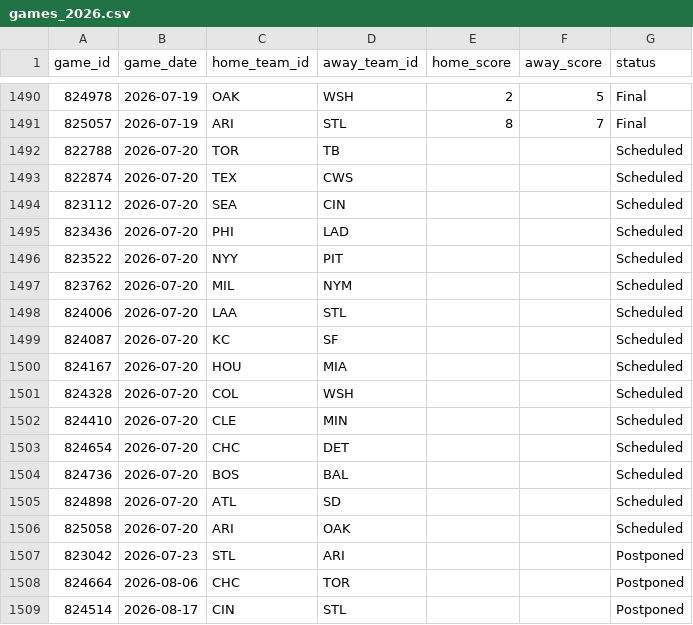
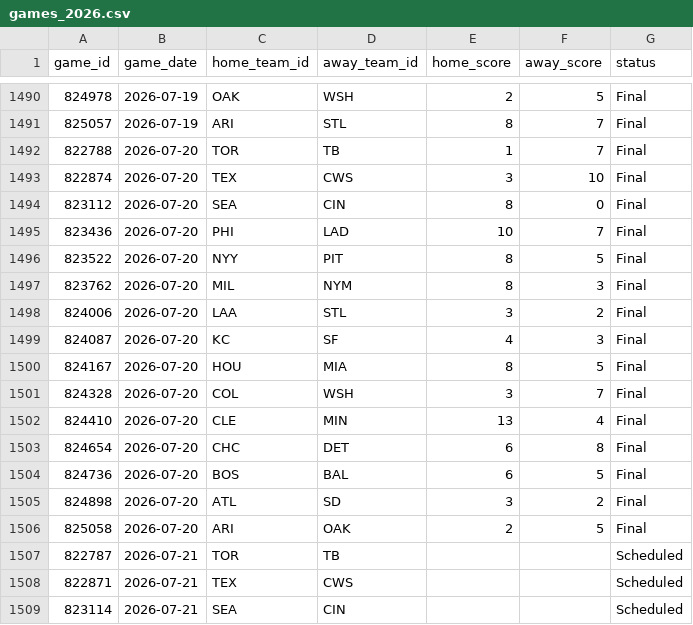
Before and after one commit to gigadon/Thats-Baseball, a CSV file: data/games_2026.csv, drawn as a sheet; only a part is shown, gaps mark what is left out; the shorter side is filled out with more unchanged rows; the diff covers the shown part only.

```diff
--- a/data/games_2026.csv
+++ b/data/games_2026.csv
@@ -1491,16 +1491,19 @@ game_id,game_date,home_team_id,away_team_id,home_score,away_score,status
 825057,2026-07-19,ARI,STL,8,7,Final
-822788,2026-07-20,TOR,TB,,,Scheduled
-822874,2026-07-20,TEX,CWS,,,Scheduled
-823112,2026-07-20,SEA,CIN,,,Scheduled
-823436,2026-07-20,PHI,LAD,,,Scheduled
-823522,2026-07-20,NYY,PIT,,,Scheduled
-823762,2026-07-20,MIL,NYM,,,Scheduled
-824006,2026-07-20,LAA,STL,,,Scheduled
-824087,2026-07-20,KC,SF,,,Scheduled
-824167,2026-07-20,HOU,MIA,,,Scheduled
-824328,2026-07-20,COL,WSH,,,Scheduled
-824410,2026-07-20,CLE,MIN,,,Scheduled
-824654,2026-07-20,CHC,DET,,,Scheduled
-824736,2026-07-20,BOS,BAL,,,Scheduled
-824898,2026-07-20,ATL,SD,,,Scheduled
-825058,2026-07-20,ARI,OAK,,,Scheduled
+822788,2026-07-20,TOR,TB,1,7,Final
+822874,2026-07-20,TEX,CWS,3,10,Final
+823112,2026-07-20,SEA,CIN,8,0,Final
+823436,2026-07-20,PHI,LAD,10,7,Final
+823522,2026-07-20,NYY,PIT,8,5,Final
+823762,2026-07-20,MIL,NYM,8,3,Final
+824006,2026-07-20,LAA,STL,3,2,Final
+824087,2026-07-20,KC,SF,4,3,Final
+824167,2026-07-20,HOU,MIA,8,5,Final
+824328,2026-07-20,COL,WSH,3,7,Final
+824410,2026-07-20,CLE,MIN,13,4,Final
+824654,2026-07-20,CHC,DET,6,8,Final
+824736,2026-07-20,BOS,BAL,6,5,Final
+824898,2026-07-20,ATL,SD,3,2,Final
+825058,2026-07-20,ARI,OAK,2,5,Final
+822787,2026-07-21,TOR,TB,,,Scheduled
+822871,2026-07-21,TEX,CWS,,,Scheduled
+823114,2026-07-21,SEA,CIN,,,Scheduled
```
Also changed, not shown: 12 added rows elsewhere in this file, 5 other files.
